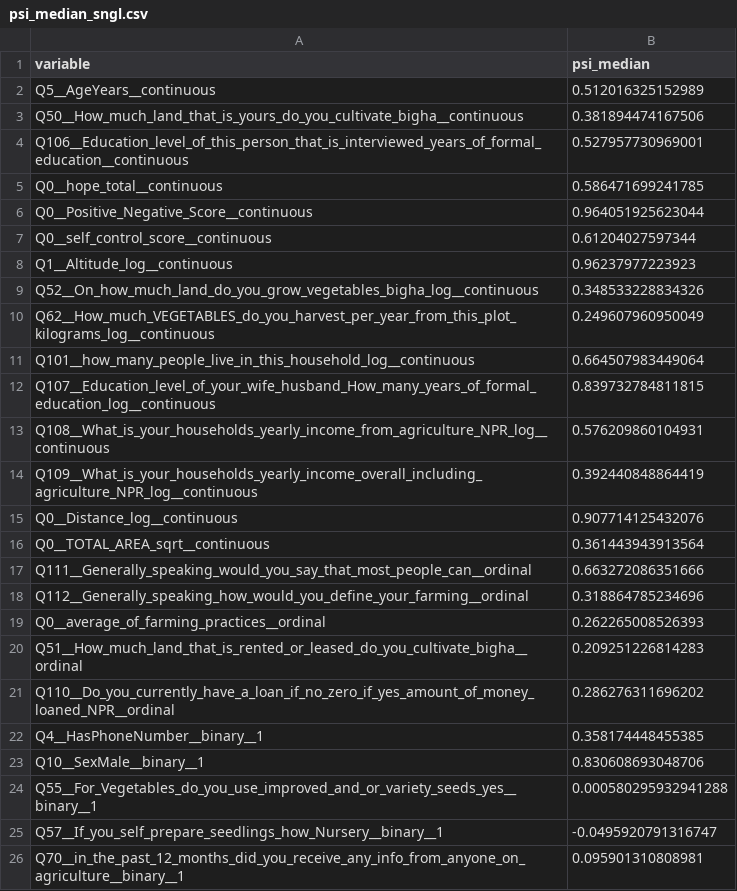
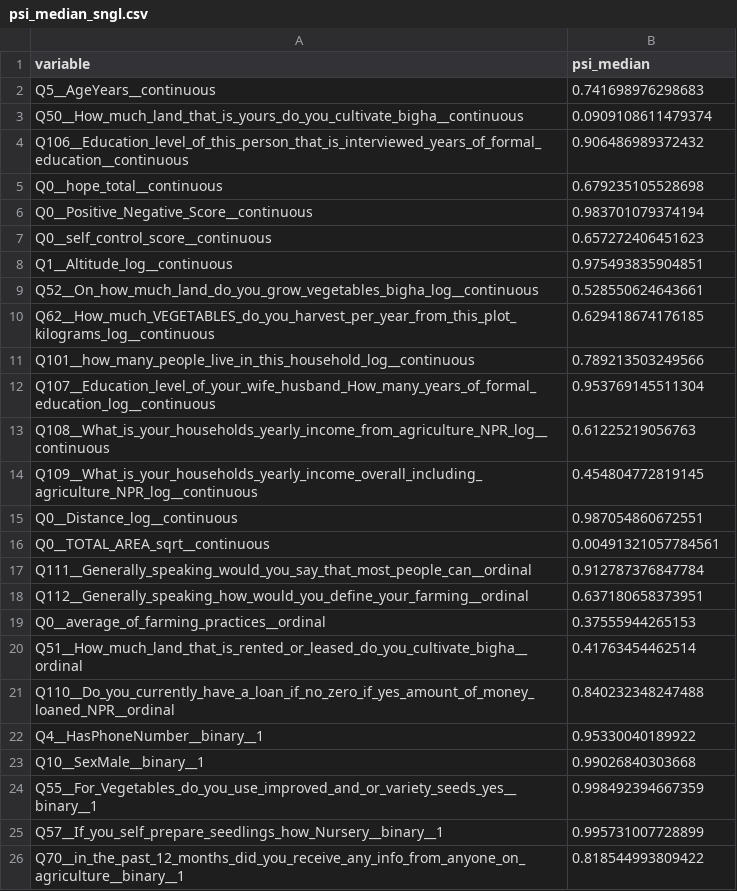
Before and after one commit to thenarrowgate/smallholder-productivity-analysis, a CSV file: psi_median_sngl.csv, drawn as a sheet.

```diff
--- a/psi_median_sngl.csv
+++ b/psi_median_sngl.csv
@@ -1,26 +1,26 @@
 "variable","psi_median"
-"Q5__AgeYears__continuous",0.512016325152989
-"Q50__How_much_land_that_is_yours_do_you_cultivate_bigha__continuous",0.381894474167506
-"Q106__Education_level_of_this_person_that_is_interviewed_years_of_formal_education__continuous",0.527957730969001
-"Q0__hope_total__continuous",0.586471699241785
-"Q0__Positive_Negative_Score__continuous",0.964051925623044
-"Q0__self_control_score__continuous",0.61204027597344
-"Q1__Altitude_log__continuous",0.96237977223923
-"Q52__On_how_much_land_do_you_grow_vegetables_bigha_log__continuous",0.348533228834326
-"Q62__How_much_VEGETABLES_do_you_harvest_per_year_from_this_plot_kilograms_log__continuous",0.249607960950049
-"Q101__how_many_people_live_in_this_household_log__continuous",0.664507983449064
-"Q107__Education_level_of_your_wife_husband_How_many_years_of_formal_education_log__continuous",0.839732784811815
-"Q108__What_is_your_households_yearly_income_from_agriculture_NPR_log__continuous",0.576209860104931
-"Q109__What_is_your_households_yearly_income_overall_including_agriculture_NPR_log__continuous",0.392440848864419
-"Q0__Distance_log__continuous",0.907714125432076
-"Q0__TOTAL_AREA_sqrt__continuous",0.361443943913564
-"Q111__Generally_speaking_would_you_say_that_most_people_can__ordinal",0.663272086351666
-"Q112__Generally_speaking_how_would_you_define_your_farming__ordinal",0.318864785234696
-"Q0__average_of_farming_practices__ordinal",0.262265008526393
-"Q51__How_much_land_that_is_rented_or_leased_do_you_cultivate_bigha__ordinal",0.209251226814283
-"Q110__Do_you_currently_have_a_loan_if_no_zero_if_yes_amount_of_money_loaned_NPR__ordinal",0.286276311696202
-"Q4__HasPhoneNumber__binary__1",0.358174448455385
-"Q10__SexMale__binary__1",0.830608693048706
-"Q55__For_Vegetables_do_you_use_improved_and_or_variety_seeds_yes__binary__1",0.000580295932941288
-"Q57__If_you_self_prepare_seedlings_how_Nursery__binary__1",-0.0495920791316747
-"Q70__in_the_past_12_months_did_you_receive_any_info_from_anyone_on_agriculture__binary__1",0.095901310808981
+"Q5__AgeYears__continuous",0.741698976298683
+"Q50__How_much_land_that_is_yours_do_you_cultivate_bigha__continuous",0.0909108611479374
+"Q106__Education_level_of_this_person_that_is_interviewed_years_of_formal_education__continuous",0.906486989372432
+"Q0__hope_total__continuous",0.679235105528698
+"Q0__Positive_Negative_Score__continuous",0.983701079374194
+"Q0__self_control_score__continuous",0.657272406451623
+"Q1__Altitude_log__continuous",0.975493835904851
+"Q52__On_how_much_land_do_you_grow_vegetables_bigha_log__continuous",0.528550624643661
+"Q62__How_much_VEGETABLES_do_you_harvest_per_year_from_this_plot_kilograms_log__continuous",0.629418674176185
+"Q101__how_many_people_live_in_this_household_log__continuous",0.789213503249566
+"Q107__Education_level_of_your_wife_husband_How_many_years_of_formal_education_log__continuous",0.953769145511304
+"Q108__What_is_your_households_yearly_income_from_agriculture_NPR_log__continuous",0.61225219056763
+"Q109__What_is_your_households_yearly_income_overall_including_agriculture_NPR_log__continuous",0.454804772819145
+"Q0__Distance_log__continuous",0.987054860672551
+"Q0__TOTAL_AREA_sqrt__continuous",0.00491321057784561
+"Q111__Generally_speaking_would_you_say_that_most_people_can__ordinal",0.912787376847784
+"Q112__Generally_speaking_how_would_you_define_your_farming__ordinal",0.637180658373951
+"Q0__average_of_farming_practices__ordinal",0.37555944265153
+"Q51__How_much_land_that_is_rented_or_leased_do_you_cultivate_bigha__ordinal",0.41763454462514
+"Q110__Do_you_currently_have_a_loan_if_no_zero_if_yes_amount_of_money_loaned_NPR__ordinal",0.840232348247488
+"Q4__HasPhoneNumber__binary__1",0.95330040189922
+"Q10__SexMale__binary__1",0.99026840303668
+"Q55__For_Vegetables_do_you_use_improved_and_or_variety_seeds_yes__binary__1",0.998492394667359
+"Q57__If_you_self_prepare_seedlings_how_Nursery__binary__1",0.995731007728899
+"Q70__in_the_past_12_months_did_you_receive_any_info_from_anyone_on_agriculture__binary__1",0.818544993809422
```
Also changed, not shown: L_ci_long_sngl.csv, L_median_sngl.csv, 3 other files.
